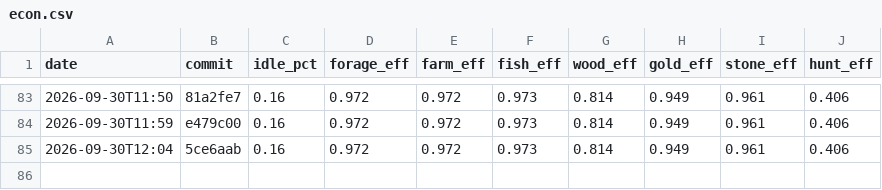
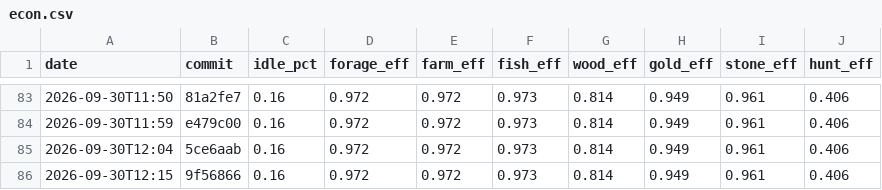
Before and after one commit to DigiMonk73/Empires, a CSV file: docs/metrics/econ.csv, drawn as a sheet; only a part is shown, gaps mark what is left out.

```diff
--- a/docs/metrics/econ.csv
+++ b/docs/metrics/econ.csv
@@ -85 +85,2 @@ date,commit,idle_pct,forage_eff,farm_eff,fish_eff,wood_eff,gold_eff,stone_eff,hu
 2026-09-30T12:04,5ce6aab,0.16,0.972,0.972,0.973,0.814,0.949,0.961,0.406
+2026-09-30T12:15,9f56866,0.16,0.972,0.972,0.973,0.814,0.949,0.961,0.406
```
Also changed, not shown: docs/metrics/ai.csv, docs/metrics/battle.csv, 7 other files.
